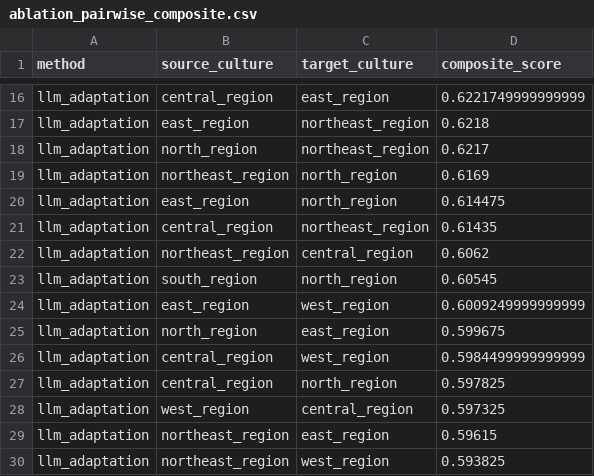
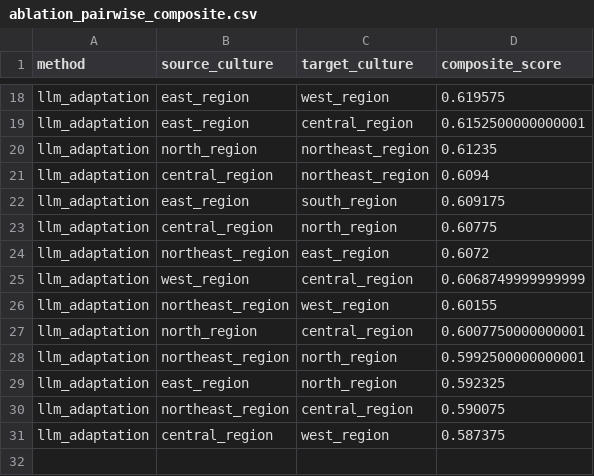
Before and after one commit to cs24mtech11007/Evaluation-of-Culturally-Adapted-Text, a CSV file: outputs/final_ablation_llm/ablation_pairwise_composite.csv, drawn as a sheet; only a part is shown, gaps mark what is left out; removed rows and columns are numbered as before the commit, all else as after; the diff covers the shown part only; the diff names each change by its address in the sheet, - before the commit and + after, or states it on an @@ line.

```diff
--- a/outputs/final_ablation_llm/ablation_pairwise_composite.csv
+++ b/outputs/final_ablation_llm/ablation_pairwise_composite.csv
-B18 (source_culture): central_region
+B18 (source_culture): east_region
-C18 (target_culture): east_region
+C18 (target_culture): west_region
-D18 (composite_score): 0.6221749999999999
+D18 (composite_score): 0.619575
-C19 (target_culture): northeast_region
+C19 (target_culture): central_region
-D19 (composite_score): 0.6218
+D19 (composite_score): 0.6152500000000001
-D20 (composite_score): 0.6217
+D20 (composite_score): 0.61235
-B21 (source_culture): northeast_region
+B21 (source_culture): central_region
-C21 (target_culture): north_region
+C21 (target_culture): northeast_region
-D21 (composite_score): 0.6169
+D21 (composite_score): 0.6094
-C22 (target_culture): north_region
+C22 (target_culture): south_region
-D22 (composite_score): 0.614475
+D22 (composite_score): 0.609175
-C23 (target_culture): northeast_region
+C23 (target_culture): north_region
-D23 (composite_score): 0.61435
+D23 (composite_score): 0.60775
-C24 (target_culture): central_region
+C24 (target_culture): east_region
-D24 (composite_score): 0.6062
+D24 (composite_score): 0.6072
-B25 (source_culture): south_region
+B25 (source_culture): west_region
-C25 (target_culture): north_region
+C25 (target_culture): central_region
-D25 (composite_score): 0.60545
+D25 (composite_score): 0.6068749999999999
-B26 (source_culture): east_region
+B26 (source_culture): northeast_region
-D26 (composite_score): 0.6009249999999999
+D26 (composite_score): 0.60155
-C27 (target_culture): east_region
+C27 (target_culture): central_region
-D27 (composite_score): 0.599675
+D27 (composite_score): 0.6007750000000001
-row 26: llm_adaptation | central_region | west_region | 0.5984499999999999
-B28 (source_culture): central_region
+B28 (source_culture): northeast_region
-D28 (composite_score): 0.597825
+D28 (composite_score): 0.5992500000000001
-B29 (source_culture): west_region
+B29 (source_culture): east_region
-C29 (target_culture): central_region
+C29 (target_culture): north_region
-D29 (composite_score): 0.597325
+D29 (composite_score): 0.592325
-C30 (target_culture): east_region
+C30 (target_culture): central_region
-D30 (composite_score): 0.59615
+D30 (composite_score): 0.590075
-B31 (source_culture): northeast_region
+B31 (source_culture): central_region
-D31 (composite_score): 0.593825
+D31 (composite_score): 0.587375
```
Also changed, not shown: 3 added rows, 2 removed rows and 29 edited cells elsewhere in this file, outputs/final_ablation_llm/ablation_metrics_all.csv, outputs/final_ablation_llm/ablation_summary.csv, 4 other files.
